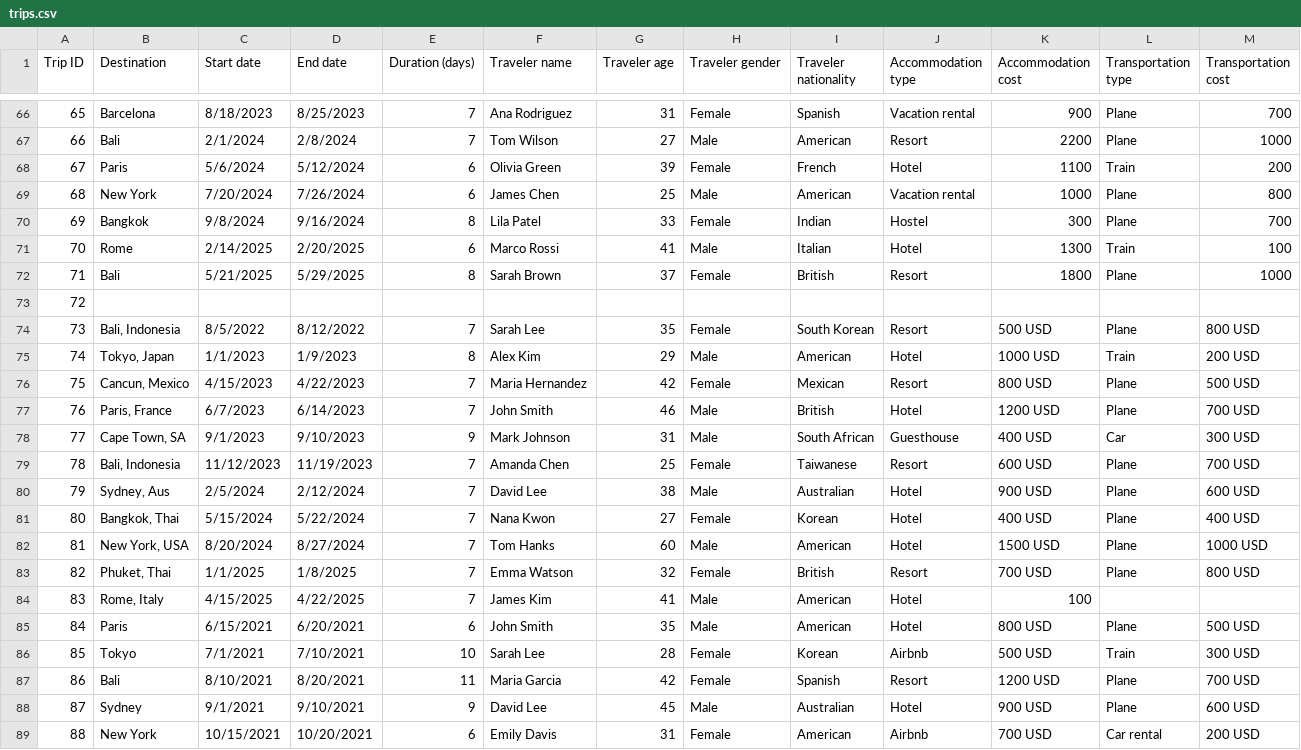
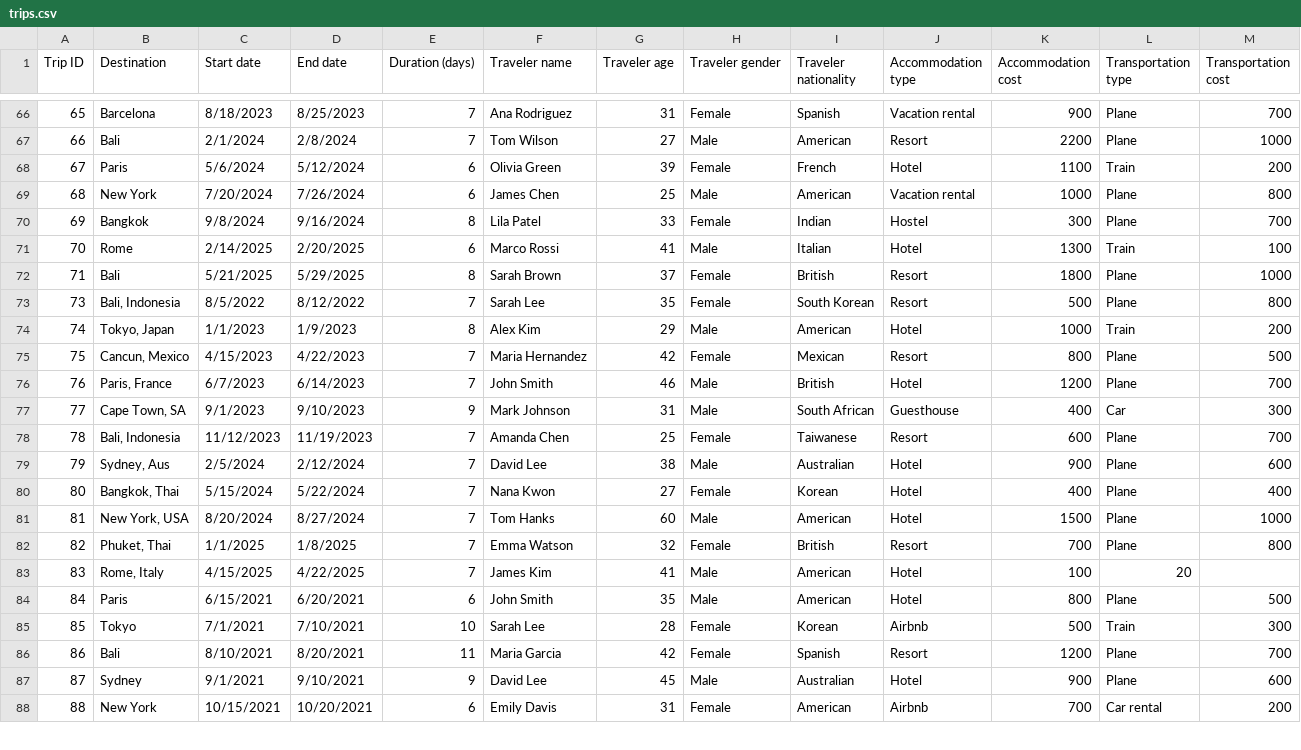
Before and after one commit to lucasjellema/gitpod-superset-steampipe-postgresql, a CSV file: data/trips.csv, drawn as a sheet; only a part is shown, gaps mark what is left out; the diff covers the shown part only.

Commit message:
create table for trips data

```diff
--- a/data/trips.csv
+++ b/data/trips.csv
@@ -72,18 +72,17 @@ Trip ID,Destination,Start date,End date,Duration (days),Traveler name,Traveler a
 71,Bali,5/21/2025,5/29/2025,8,Sarah Brown,37,Female,British,Resort,1800,Plane,1000
-72,,,,,,,,,,,,
-73,"Bali, Indonesia",8/5/2022,8/12/2022,7,Sarah Lee,35,Female,South Korean,Resort,500 USD,Plane,800 USD
-74,"Tokyo, Japan",1/1/2023,1/9/2023,8,Alex Kim,29,Male,American,Hotel,1000 USD,Train,200 USD
-75,"Cancun, Mexico",4/15/2023,4/22/2023,7,Maria Hernandez,42,Female,Mexican,Resort,800 USD,Plane,500 USD
-76,"Paris, France",6/7/2023,6/14/2023,7,John Smith,46,Male,British,Hotel,1200 USD,Plane,700 USD
-77,"Cape Town, SA",9/1/2023,9/10/2023,9,Mark Johnson,31,Male,South African,Guesthouse,400 USD,Car,300 USD
-78,"Bali, Indonesia",11/12/2023,11/19/2023,7,Amanda Chen,25,Female,Taiwanese,Resort,600 USD,Plane,700 USD
-79,"Sydney, Aus",2/5/2024,2/12/2024,7,David Lee,38,Male,Australian,Hotel,900 USD,Plane,600 USD
-80,"Bangkok, Thai",5/15/2024,5/22/2024,7,Nana Kwon,27,Female,Korean,Hotel,400 USD,Plane,400 USD
-81,"New York, USA",8/20/2024,8/27/2024,7,Tom Hanks,60,Male,American,Hotel,1500 USD,Plane,1000 USD
-82,"Phuket, Thai",1/1/2025,1/8/2025,7,Emma Watson,32,Female,British,Resort,700 USD,Plane,800 USD
-83,"Rome, Italy",4/15/2025,4/22/2025,7,James Kim,41,Male,American,Hotel,100,,
-84,Paris,6/15/2021,6/20/2021,6,John Smith,35,Male,American,Hotel,800 USD,Plane,500 USD
-85,Tokyo,7/1/2021,7/10/2021,10,Sarah Lee,28,Female,Korean,Airbnb,500 USD,Train,300 USD
-86,Bali,8/10/2021,8/20/2021,11,Maria Garcia,42,Female,Spanish,Resort,1200 USD,Plane,700 USD
-87,Sydney,9/1/2021,9/10/2021,9,David Lee,45,Male,Australian,Hotel,900 USD,Plane,600 USD
-88,New York,10/15/2021,10/20/2021,6,Emily Davis,31,Female,American,Airbnb,700 USD,Car rental,200 USD
+73,"Bali, Indonesia",8/5/2022,8/12/2022,7,Sarah Lee,35,Female,South Korean,Resort,500,Plane,800
+74,"Tokyo, Japan",1/1/2023,1/9/2023,8,Alex Kim,29,Male,American,Hotel,1000,Train,200
+75,"Cancun, Mexico",4/15/2023,4/22/2023,7,Maria Hernandez,42,Female,Mexican,Resort,800,Plane,500
+76,"Paris, France",6/7/2023,6/14/2023,7,John Smith,46,Male,British,Hotel,1200,Plane,700
+77,"Cape Town, SA",9/1/2023,9/10/2023,9,Mark Johnson,31,Male,South African,Guesthouse,400,Car,300
+78,"Bali, Indonesia",11/12/2023,11/19/2023,7,Amanda Chen,25,Female,Taiwanese,Resort,600,Plane,700
+79,"Sydney, Aus",2/5/2024,2/12/2024,7,David Lee,38,Male,Australian,Hotel,900,Plane,600
+80,"Bangkok, Thai",5/15/2024,5/22/2024,7,Nana Kwon,27,Female,Korean,Hotel,400,Plane,400
+81,"New York, USA",8/20/2024,8/27/2024,7,Tom Hanks,60,Male,American,Hotel,1500,Plane,1000
+82,"Phuket, Thai",1/1/2025,1/8/2025,7,Emma Watson,32,Female,British,Resort,700,Plane,800
+83,"Rome, Italy",4/15/2025,4/22/2025,7,James Kim,41,Male,American,Hotel,100,20
+84,Paris,6/15/2021,6/20/2021,6,John Smith,35,Male,American,Hotel,800,Plane,500
+85,Tokyo,7/1/2021,7/10/2021,10,Sarah Lee,28,Female,Korean,Airbnb,500,Train,300
+86,Bali,8/10/2021,8/20/2021,11,Maria Garcia,42,Female,Spanish,Resort,1200,Plane,700
+87,Sydney,9/1/2021,9/10/2021,9,David Lee,45,Male,Australian,Hotel,900,Plane,600
+88,New York,10/15/2021,10/20/2021,6,Emily Davis,31,Female,American,Airbnb,700,Car rental,200
```
Also changed, not shown: 1 removed row and 100 edited cells elsewhere in this file, 1 other file.
